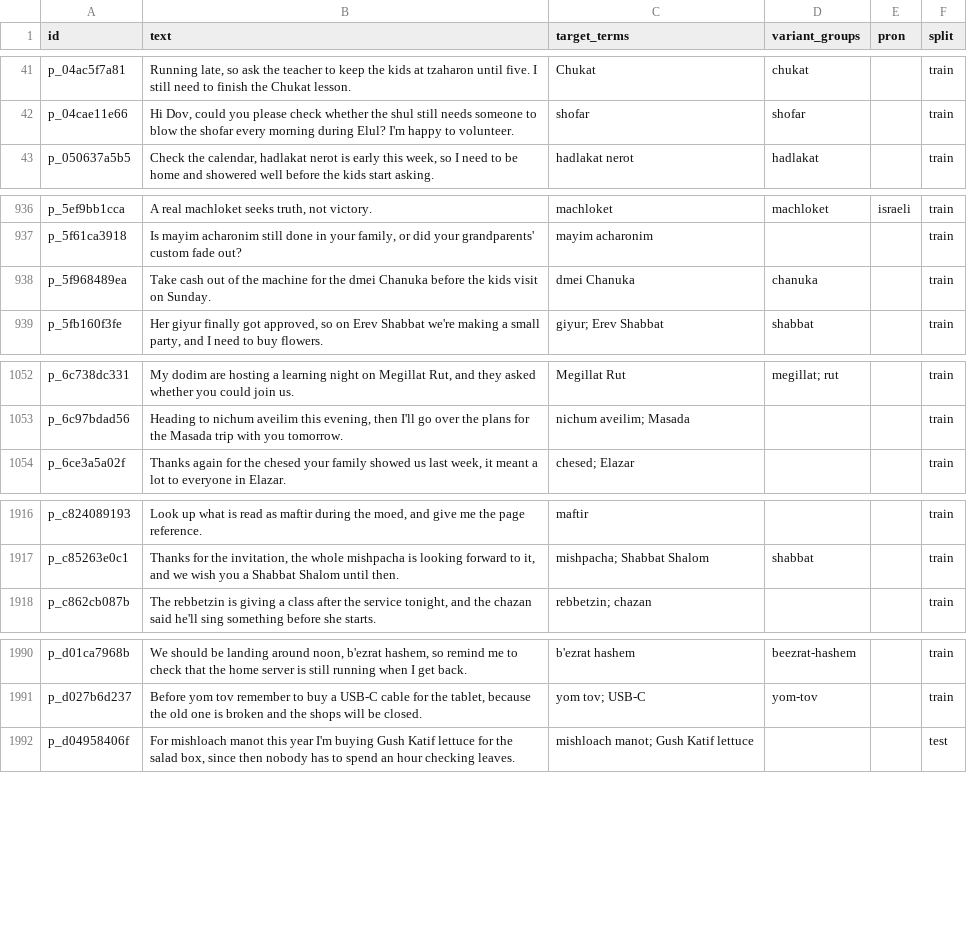
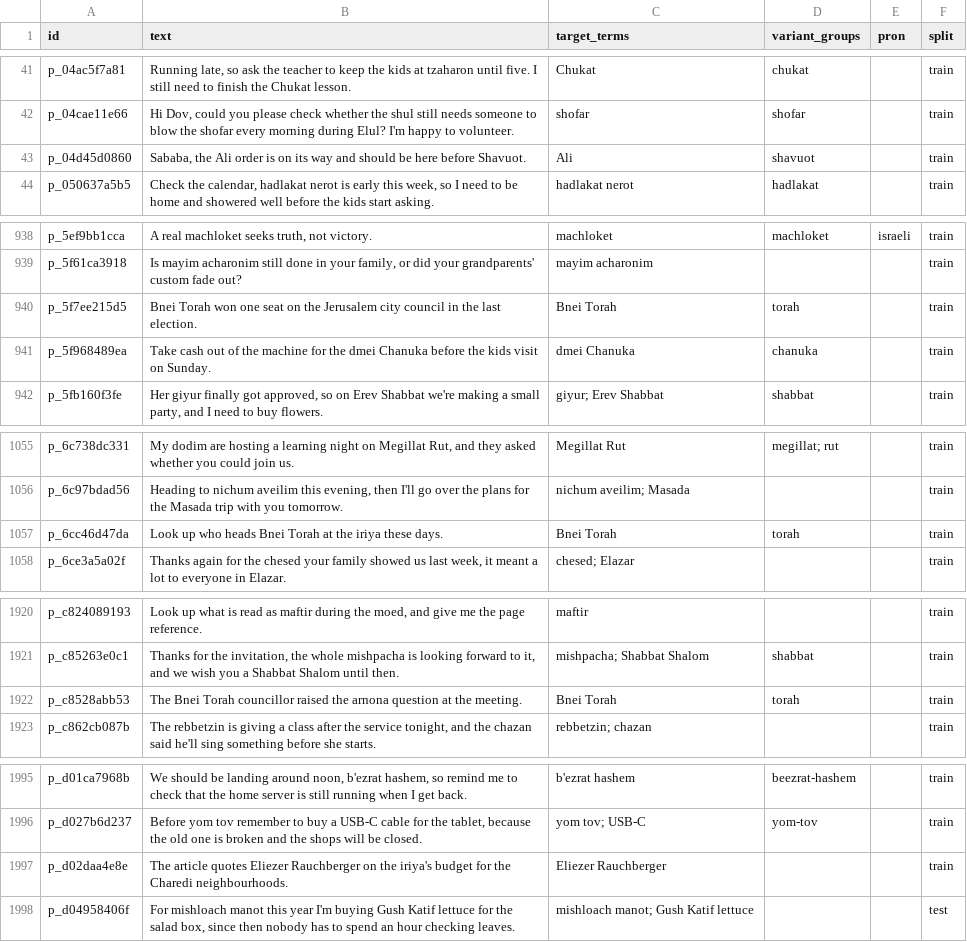
Before and after one commit to Hebrish-ASR/English-Hebrew-Codeswitching-Parakeet-Finetune, a CSV file: sentences/jewish-religious-terminology.csv, drawn as a sheet; only a part is shown, gaps mark what is left out; the diff covers the shown part only; the diff names each change by its address in the sheet, - before the commit and + after, or states it on an @@ line.

```diff
--- a/sentences/jewish-religious-terminology.csv
+++ b/sentences/jewish-religious-terminology.csv
+row 43: p_04d45d0860 | Sababa, the Ali order is on its way and should be here before Shavuot. | Ali | shavuot |  | train
+row 940: p_5f7ee215d5 | Bnei Torah won one seat on the Jerusalem city council in the last election. | Bnei Torah | torah |  | train
+row 1057: p_6cc46d47da | Look up who heads Bnei Torah at the iriya these days. | Bnei Torah | torah |  | train
+row 1922: p_c8528abb53 | The Bnei Torah councillor raised the arnona question at the meeting. | Bnei Torah | torah |  | train
+row 1997: p_d02daa4e8e | The article quotes Eliezer Rauchberger on the iriya's budget for the Charedi neighbourhoods. | Eliezer Rauchberger |  |  | train
```
Also changed, not shown: 1 added row elsewhere in this file, 4 other files.
